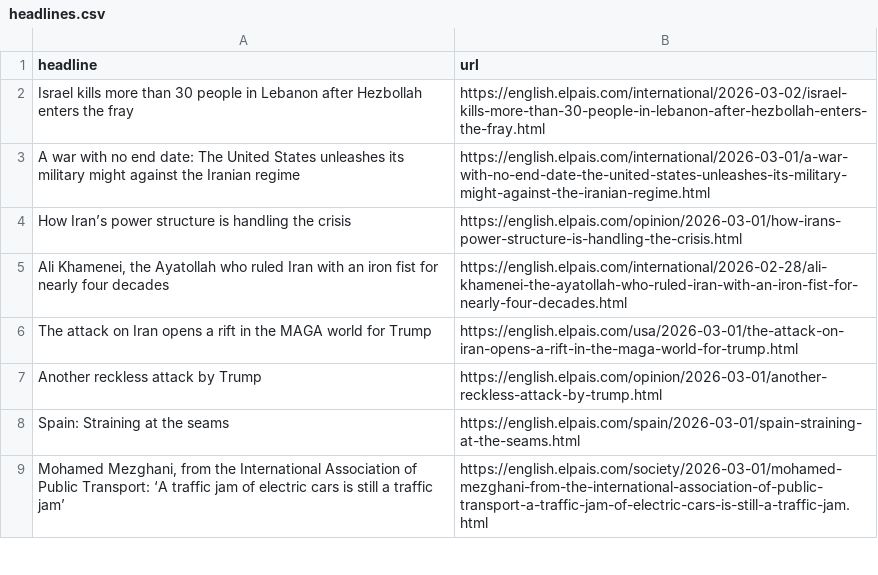
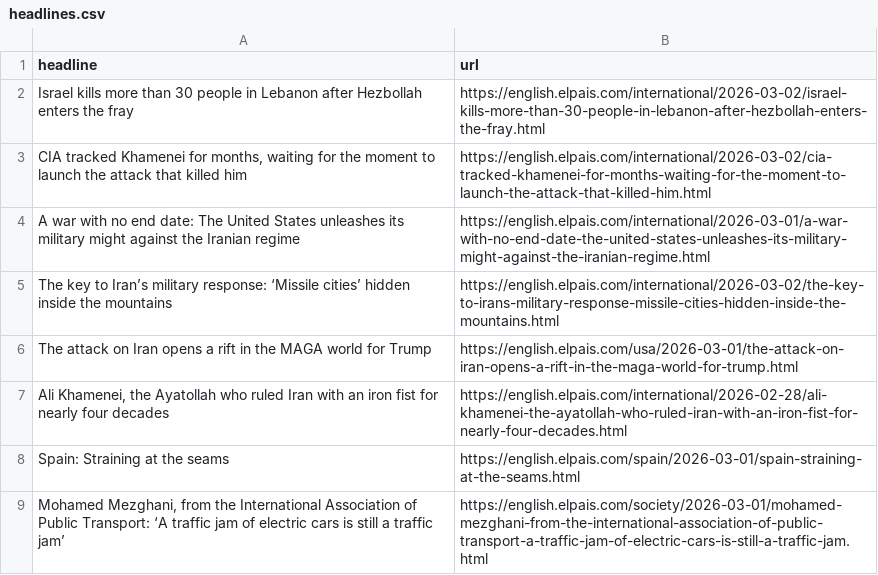
Before and after one commit to rtalabong/el-pais-scraper, a CSV file: headlines.csv, drawn as a sheet; only a part is shown.

```diff
--- a/headlines.csv
+++ b/headlines.csv
@@ -2,7 +2,7 @@ headline,url
 Israel kills more than 30 people in Lebanon after Hezbollah enters the fray,https://english.elpais.com/international/2026-03-02/israel-kills-more-than-30-people-in-lebanon-after-hezbollah-enters-the-fray.html
+"CIA tracked Khamenei for months, waiting for the moment to launch the attack that killed him",https://english.elpais.com/international/2026-03-02/cia-tracked-khamenei-for-months-waiting-for-the-moment-to-launch-the-attack-that-killed-him.html
 A war with no end date: The United States unleashes its military might against the Iranian regime,https://english.elpais.com/international/2026-03-01/a-war-with-no-end-date-the-united-states-unleashes-its-military-might-against-the-iranian-regime.html
-How Iran’s power structure is handling the crisis,https://english.elpais.com/opinion/2026-03-01/how-irans-power-structure-is-handling-the-crisis.html
+The key to Iran’s military response: ‘Missile cities’ hidden inside the mountains,https://english.elpais.com/international/2026-03-02/the-key-to-irans-military-response-missile-cities-hidden-inside-the-mountains.html
+The attack on Iran opens a rift in the MAGA world for Trump,https://english.elpais.com/usa/2026-03-01/the-attack-on-iran-opens-a-rift-in-the-maga-world-for-trump.html
 "Ali Khamenei, the Ayatollah who ruled Iran with an iron fist for nearly four decades",https://english.elpais.com/international/2026-02-28/ali-khamenei-the-ayatollah-who-ruled-iran-with-an-iron-fist-for-nearly-four-decades.html
-The attack on Iran opens a rift in the MAGA world for Trump,https://english.elpais.com/usa/2026-03-01/the-attack-on-iran-opens-a-rift-in-the-maga-world-for-trump.html
-Another reckless attack by Trump,https://english.elpais.com/opinion/2026-03-01/another-reckless-attack-by-trump.html
 Spain: Straining at the seams,https://english.elpais.com/spain/2026-03-01/spain-straining-at-the-seams.html
```
